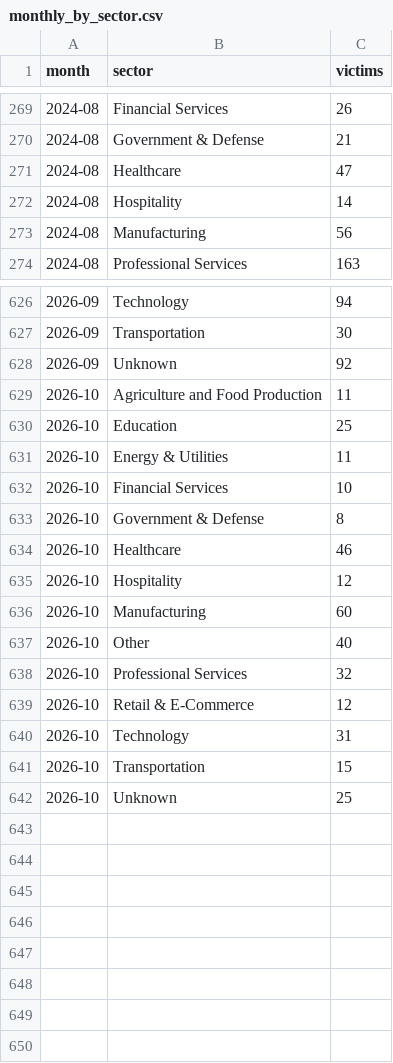
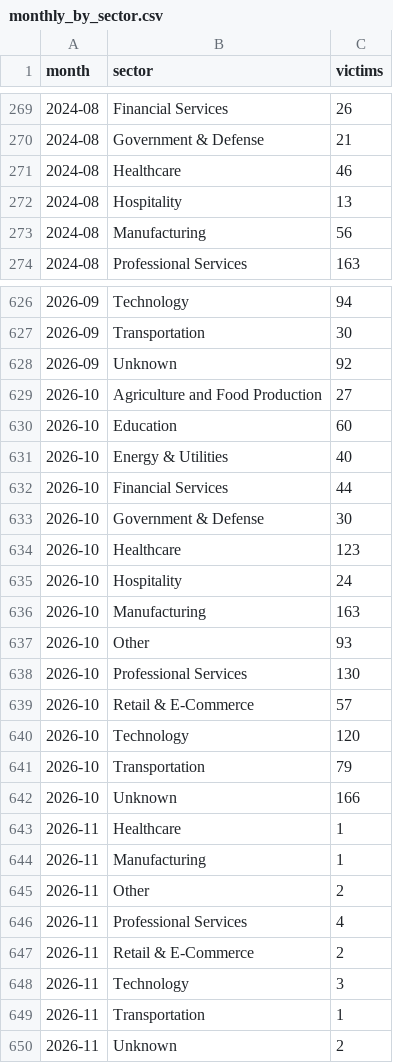
Before and after one commit to afosumanu/ransomware-economics, a CSV file: data/processed/monthly_by_sector.csv, drawn as a sheet; only a part is shown, gaps mark what is left out; the diff covers the shown part only.

```diff
--- a/data/processed/monthly_by_sector.csv
+++ b/data/processed/monthly_by_sector.csv
@@ -270,4 +270,4 @@ month,sector,victims
 2024-08,Government & Defense,21
-2024-08,Healthcare,47
-2024-08,Hospitality,14
+2024-08,Healthcare,46
+2024-08,Hospitality,13
 2024-08,Manufacturing,56
@@ -628,15 +628,23 @@ month,sector,victims
 2026-09,Unknown,92
-2026-10,Agriculture and Food Production,11
-2026-10,Education,25
-2026-10,Energy & Utilities,11
-2026-10,Financial Services,10
-2026-10,Government & Defense,8
-2026-10,Healthcare,46
-2026-10,Hospitality,12
-2026-10,Manufacturing,60
-2026-10,Other,40
-2026-10,Professional Services,32
-2026-10,Retail & E-Commerce,12
-2026-10,Technology,31
-2026-10,Transportation,15
-2026-10,Unknown,25
+2026-10,Agriculture and Food Production,27
+2026-10,Education,60
+2026-10,Energy & Utilities,40
+2026-10,Financial Services,44
+2026-10,Government & Defense,30
+2026-10,Healthcare,123
+2026-10,Hospitality,24
+2026-10,Manufacturing,163
+2026-10,Other,93
+2026-10,Professional Services,130
+2026-10,Retail & E-Commerce,57
+2026-10,Technology,120
+2026-10,Transportation,79
+2026-10,Unknown,166
+2026-11,Healthcare,1
+2026-11,Manufacturing,1
+2026-11,Other,2
+2026-11,Professional Services,4
+2026-11,Retail & E-Commerce,2
+2026-11,Technology,3
+2026-11,Transportation,1
+2026-11,Unknown,2
```
Also changed, not shown: 54 edited cells elsewhere in this file, data/processed/country_summary.csv, data/processed/monthly_by_country.csv, 1 other file.
